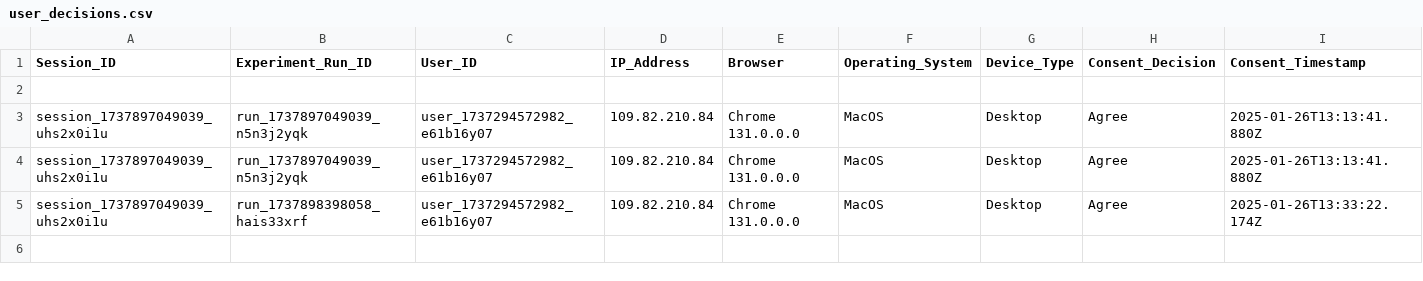
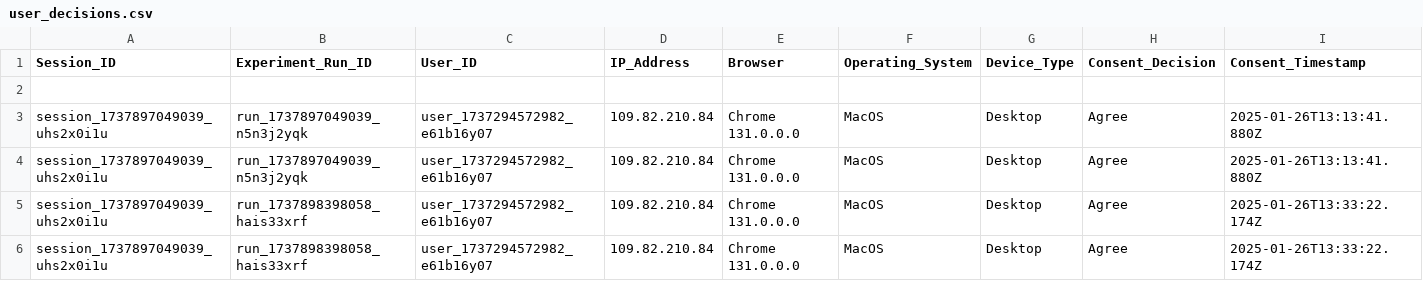
Before and after one commit to MARAM701/tracking-server, a CSV file: data/user_decisions.csv, drawn as a sheet; only a part is shown; rows hold the shown columns only; the diff names each change by its address in the sheet, - before the commit and + after, or states it on an @@ line.

Commit message:
Update tracking data

```diff
--- a/data/user_decisions.csv
+++ b/data/user_decisions.csv
+row 6: session_1737897049039_uhs2x0i1u | run_1737898398058_hais33xrf | user_1737294572982_e61b16y07 | 109.82.210.84 | Chrome 131.0.0.0 | MacOS | Desktop | Agree | 2025-01-26T13:33:22.174Z
```
